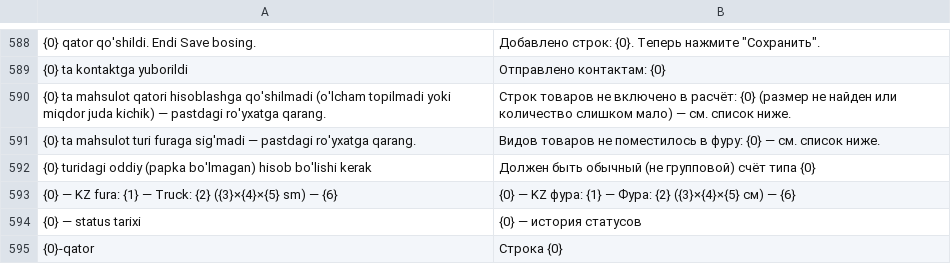
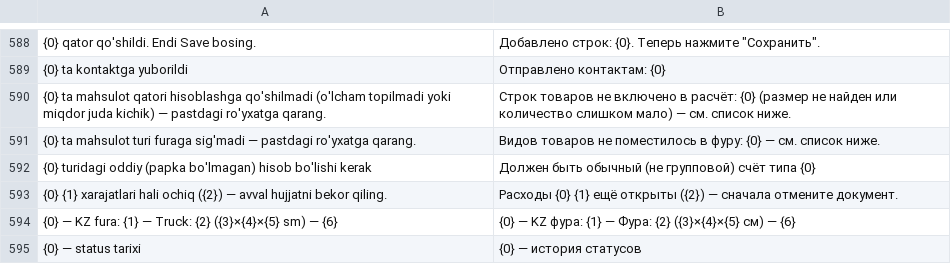
Before and after one commit to dividendgroupllc/logistika, a CSV file: logistika/translations/ru.csv, drawn as a sheet; only a part is shown, gaps mark what is left out; the shorter side is filled out with more unchanged rows; the diff names each change by its address in the sheet, - before the commit and + after, or states it on an @@ line.

Commit message:
Order Detail o'chirish: bekor qilingan GL/PI havolalari tozalanadi, bekor qilingan WI/Peregruz/KZ hujjatlarini o'chirish mumkin

```diff
--- a/logistika/translations/ru.csv
+++ b/logistika/translations/ru.csv
+row 593: {0} {1} xarajatlari hali ochiq ({2}) — avval hujjatni bekor qiling. | Расходы {0} {1} ещё открыты ({2}) — сначала отмените документ.
```
Also changed, not shown: logistika/translations/zh.csv, 6 other files.
